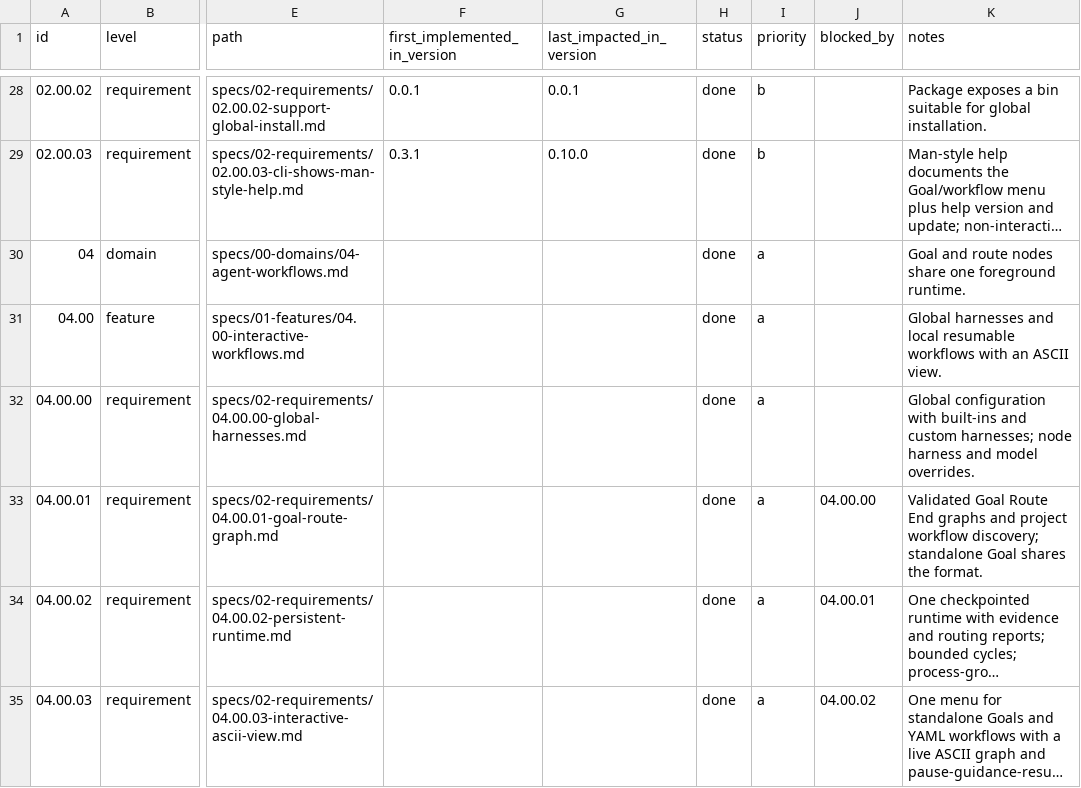
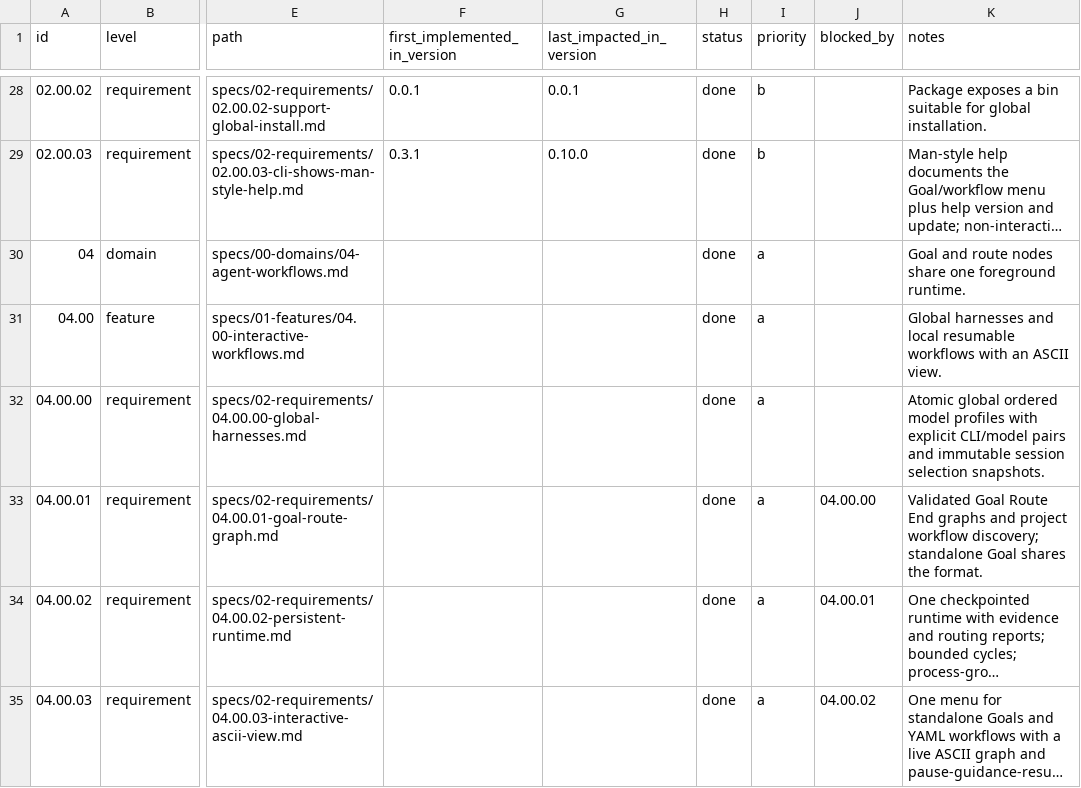
Before and after one commit to jeansordes/aio, a CSV file: specs/roadmap.csv, drawn as a sheet; only a part is shown, gaps mark what is left out; long unchanged cells end in …; the diff names each change by its address in the sheet, - before the commit and + after, or states it on an @@ line.

Commit message:
feat(profiles): add ordered global CLI model profiles

```diff
--- a/specs/roadmap.csv
+++ b/specs/roadmap.csv
-K32 (notes): Global configuration with built-ins and custom harnesses; node harness and model overrides.
+K32 (notes): Atomic global ordered model profiles with explicit CLI/model pairs and immutable session selection snapshots.
```
Also changed, not shown: 5 other files.
